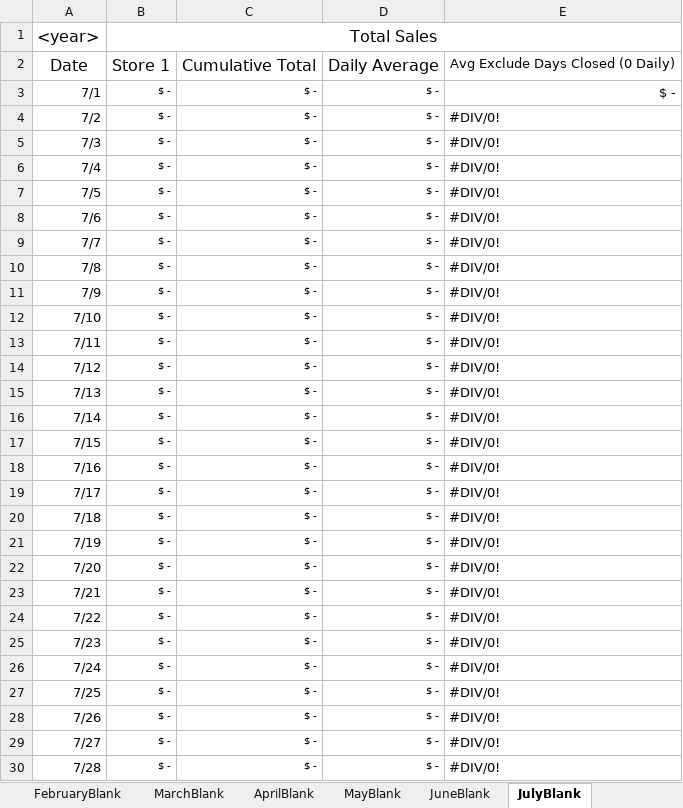
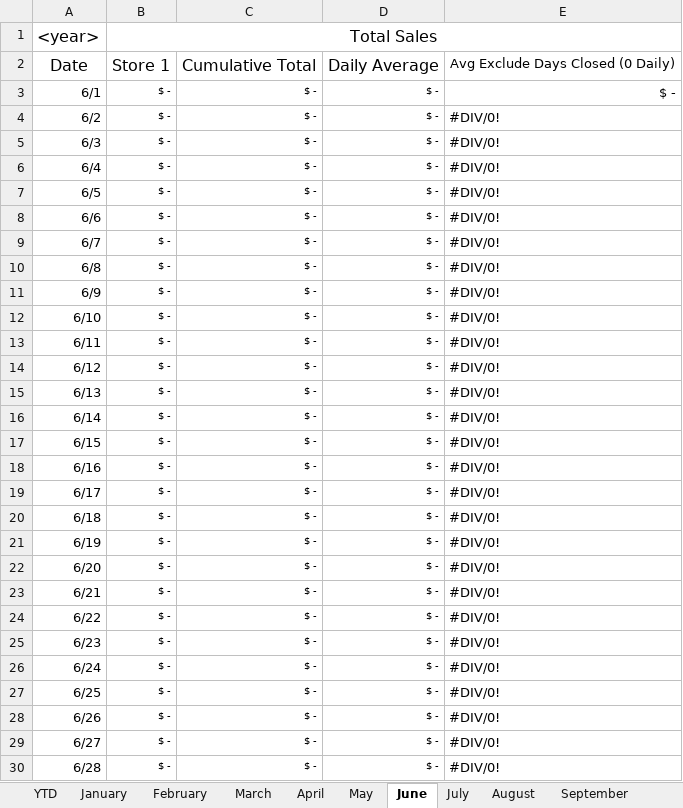
Before and after one commit to robfacella/DailyTransactions, an Excel workbook: Daily Transactions.xlsx, sheet June, drawn as a sheet; only a part is shown; values as stored, in another font and other column widths than the file's, no borders; charts and pictures not drawn; the diff covers the shown part only; the diff names each change by its address in the sheet, - before the commit and + after, or states it on an @@ line.

```diff
--- a/Daily Transactions.xlsx (sheet June)
+++ b/Daily Transactions.xlsx (sheet June)
-sheet tab: FebruaryBlank
+sheet tab: January
-sheet tab: MarchBlank
+sheet tab: February
-sheet tab: AprilBlank
+sheet tab: March
-sheet tab: MayBlank
+sheet tab: April
-sheet tab: JuneBlank
+sheet tab: May
-sheet tab: JulyBlank
+sheet tab: June
-A3: 7/1
+A3: 6/1
-A4: 7/2
+A4: 6/2
-A5: 7/3
+A5: 6/3
-A6: 7/4
+A6: 6/4
-A7: 7/5
+A7: 6/5
-A8: 7/6
+A8: 6/6
-A9: 7/7
+A9: 6/7
-A10: 7/8
+A10: 6/8
-A11: 7/9
+A11: 6/9
-A12: 7/10
+A12: 6/10
-A13: 7/11
+A13: 6/11
-A14: 7/12
+A14: 6/12
-A15: 7/13
+A15: 6/13
-A16: 7/14
+A16: 6/14
-A17: 7/15
+A17: 6/15
-A18: 7/16
+A18: 6/16
-A19: 7/17
+A19: 6/17
-A20: 7/18
+A20: 6/18
-A21: 7/19
+A21: 6/19
-A22: 7/20
+A22: 6/20
-A23: 7/21
+A23: 6/21
-A24: 7/22
+A24: 6/22
-A25: 7/23
+A25: 6/23
-A26: 7/24
+A26: 6/24
-A27: 7/25
+A27: 6/25
-A28: 7/26
+A28: 6/26
-A29: 7/27
+A29: 6/27
-A30: 7/28
+A30: 6/28
```
Also changed, not shown: 1 removed row and 2 edited cells elsewhere in this sheet, sheet YTD, sheet February, sheet January, sheet April, sheet September, sheet November, 5 more sheets, other sheet tabs, formulas that keep their value, charts or pictures.
